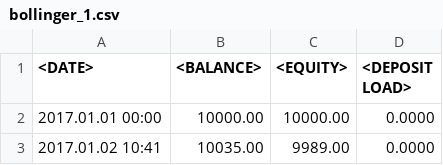
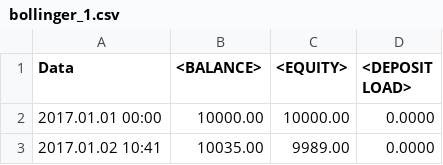
Before and after one commit to ericsongatti/Backtest-e-Otimizacao, a CSV file: Portifolio Crowd/bollinger_1.csv, drawn as a sheet; only a part is shown.

```diff
--- a/Portifolio Crowd/bollinger_1.csv
+++ b/Portifolio Crowd/bollinger_1.csv
@@ -1,2 +1,2 @@
-<DATE>;<BALANCE>;<EQUITY>;<DEPOSIT LOAD>
+Data;<BALANCE>;<EQUITY>;<DEPOSIT LOAD>
 2017.01.01 00:00;10000.00;10000.00;0.0000
```
Also changed, not shown: Portifolio Crowd/bollinger_2.csv, Portifolio Crowd/bollinger_3.csv.
